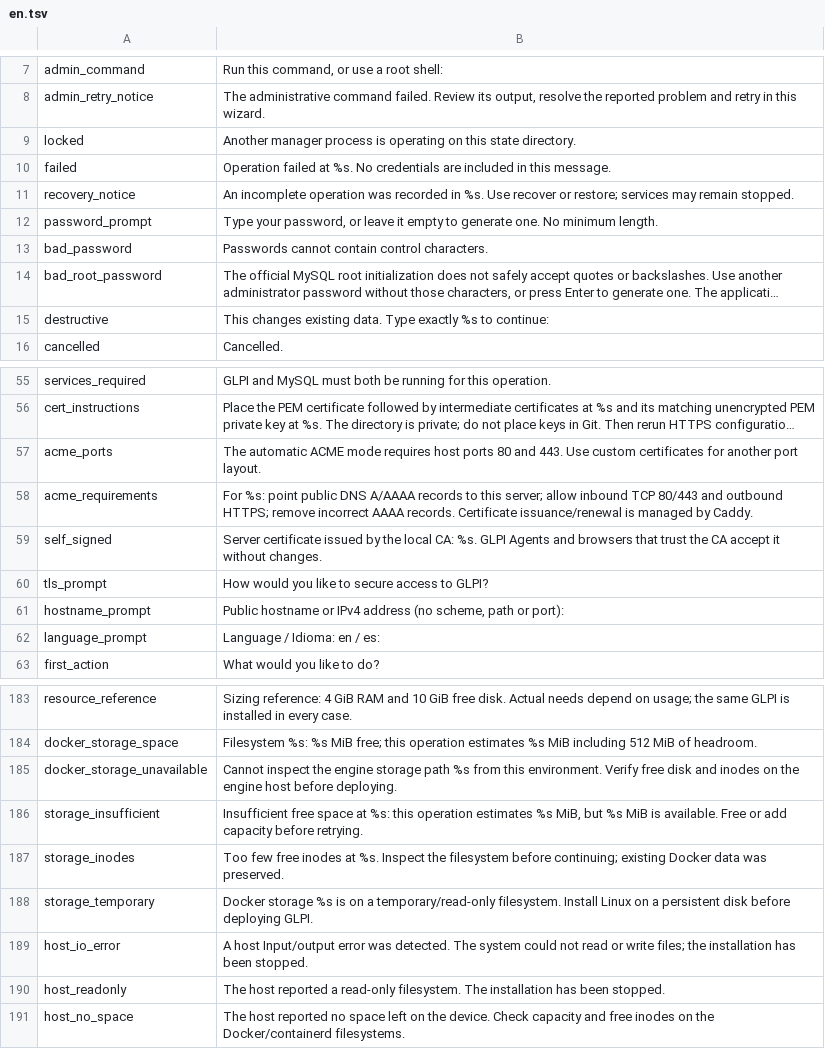
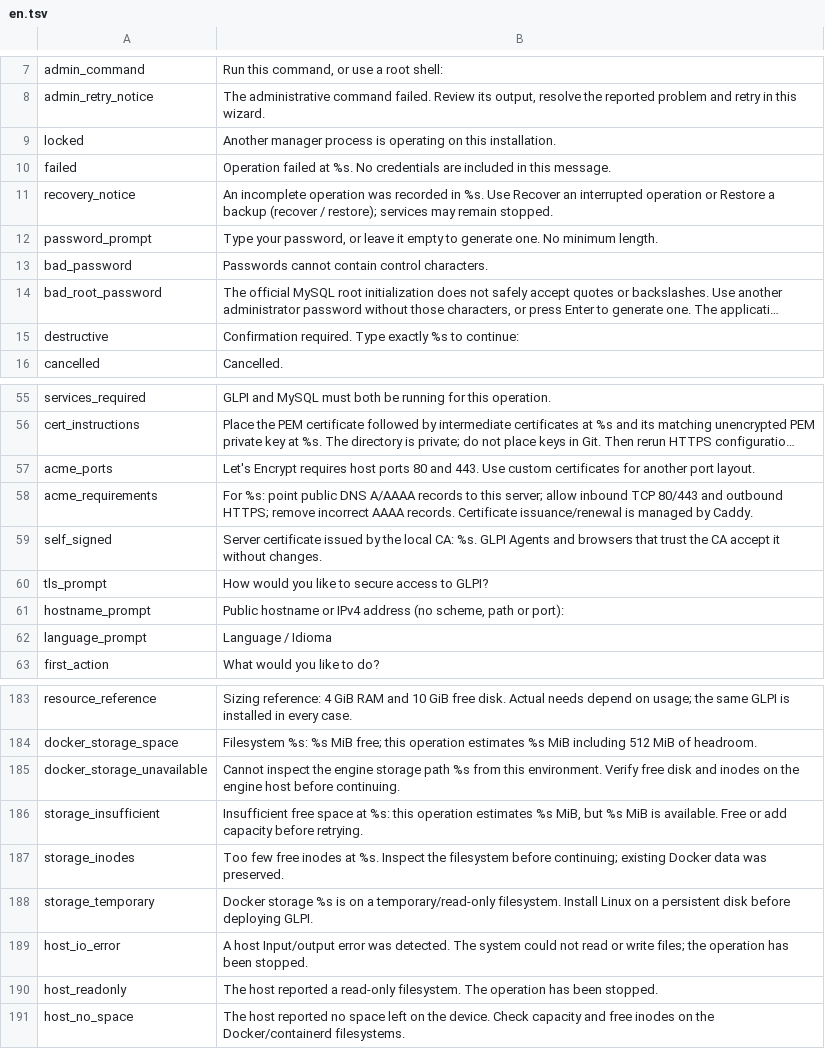
Before and after one commit to solqubit/glpi-docker-manager, a TSV file: locales/en.tsv, drawn as a sheet; only a part is shown, gaps mark what is left out; long unchanged cells end in …; the diff covers the shown part only; the diff names each change by its address in the sheet, - before the commit and + after, or states it on an @@ line.

```diff
--- a/locales/en.tsv
+++ b/locales/en.tsv
-B9: …on this state directory.
+B9: …on this installation.
-B11: …%s. Use recover or restore; services may…
+B11: …%s. Use Recover an interrupted operation or Restore a backup (recover / restore); services may…
-B15: This changes existing data. Type exactly…
+B15: Confirmation required. Type exactly…
-B57: The automatic ACME mode requires host…
+B57: Let's Encrypt requires host…
-B62: Language / Idioma: en / es:
+B62: Language / Idioma
-B185: …host before deploying.
+B185: …host before continuing.
-B189: …files; the installation has been…
+B189: …files; the operation has been…
-B190: …filesystem. The installation has been…
+B190: …filesystem. The operation has been…
```
Also changed, not shown: 26 added rows and 28 edited cells elsewhere in this file, locales/es.tsv, 12 other files.
